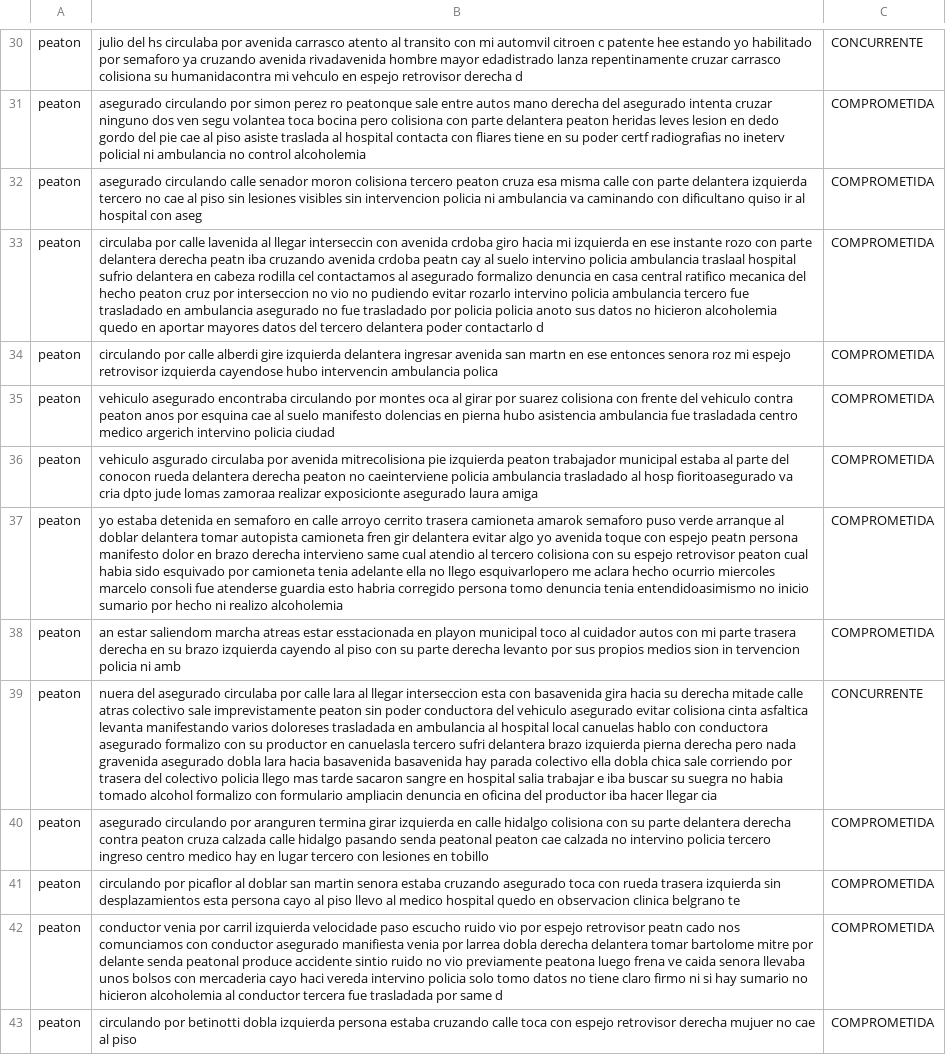
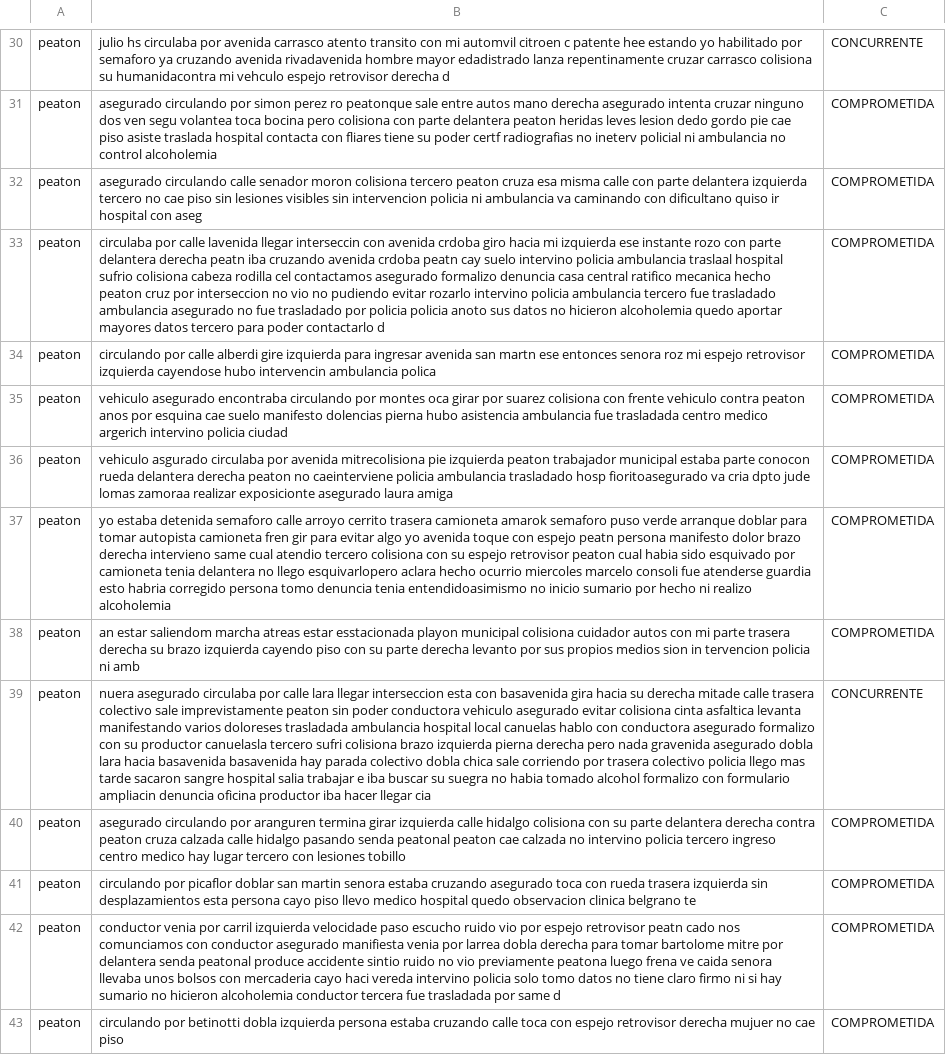
Before and after one commit to gasdelosreyes/seguros-legalhubs, a CSV file: dataset/casos/peaton.csv, drawn as a sheet; only a part is shown, gaps mark what is left out; the diff covers the shown part only; the diff names each change by its address in the sheet, - before the commit and + after, or states it on an @@ line.

```diff
--- a/dataset/casos/peaton.csv
+++ b/dataset/casos/peaton.csv
-B30: julio del hs circulaba por avenida carrasco atento al transito con mi automvil citroen c patente hee estando yo habilitado por semaforo ya cruzando avenida rivadavenida hombre mayor edadistrado lanza repentinamente cruzar carrasco colisiona su humanidacontra mi vehculo en espejo retrovisor…
+B30: julio hs circulaba por avenida carrasco atento transito con mi automvil citroen c patente hee estando yo habilitado por semaforo ya cruzando avenida rivadavenida hombre mayor edadistrado lanza repentinamente cruzar carrasco colisiona su humanidacontra mi vehculo espejo retrovisor…
-B31: …mano derecha del asegurado intenta cruzar ninguno dos ven segu volantea toca bocina pero colisiona con parte delantera peaton heridas leves lesion en dedo gordo del pie cae al piso asiste traslada al hospital contacta con fliares tiene en su poder…
+B31: …mano derecha asegurado intenta cruzar ninguno dos ven segu volantea toca bocina pero colisiona con parte delantera peaton heridas leves lesion dedo gordo pie cae piso asiste traslada hospital contacta con fliares tiene su poder…
-B32: …no cae al piso sin lesiones visibles sin intervencion policia ni ambulancia va caminando con dificultano quiso ir al hospital con…
+B32: …no cae piso sin lesiones visibles sin intervencion policia ni ambulancia va caminando con dificultano quiso ir hospital con…
-B33: …calle lavenida al llegar interseccin con avenida crdoba giro hacia mi izquierda en ese instante rozo con parte delantera derecha peatn iba cruzando avenida crdoba peatn cay al suelo intervino policia ambulancia traslaal hospital sufrio delantera en cabeza rodilla cel contactamos al asegurado formalizo denuncia en casa central ratifico mecanica del hecho peaton cruz por interseccion no vio no pudiendo evitar rozarlo intervino policia ambulancia tercero fue trasladado en ambulancia asegurado no fue trasladado por policia policia anoto sus datos no hicieron alcoholemia quedo en aportar mayores datos del tercero delantera poder contactarlo…
+B33: …calle lavenida llegar interseccin con avenida crdoba giro hacia mi izquierda ese instante rozo con parte delantera derecha peatn iba cruzando avenida crdoba peatn cay suelo intervino policia ambulancia traslaal hospital sufrio colisiona cabeza rodilla cel contactamos asegurado formalizo denuncia casa central ratifico mecanica hecho peaton cruz por interseccion no vio no pudiendo evitar rozarlo intervino policia ambulancia tercero fue trasladado ambulancia asegurado no fue trasladado por policia policia anoto sus datos no hicieron alcoholemia quedo aportar mayores datos tercero para poder contactarlo…
-B34: …gire izquierda delantera ingresar avenida san martn en ese entonces…
+B34: …gire izquierda para ingresar avenida san martn ese entonces…
-B35: …montes oca al girar por suarez colisiona con frente del vehiculo contra peaton anos por esquina cae al suelo manifesto dolencias en pierna hubo…
+B35: …montes oca girar por suarez colisiona con frente vehiculo contra peaton anos por esquina cae suelo manifesto dolencias pierna hubo…
-B36: …municipal estaba al parte del conocon rueda delantera derecha peaton no caeinterviene policia ambulancia trasladado al hosp fioritoasegurado…
+B36: …municipal estaba parte conocon rueda delantera derecha peaton no caeinterviene policia ambulancia trasladado hosp fioritoasegurado…
-B37: …estaba detenida en semaforo en calle arroyo cerrito trasera camioneta amarok semaforo puso verde arranque al doblar delantera tomar autopista camioneta fren gir delantera evitar algo yo avenida toque con espejo peatn persona manifesto dolor en brazo derecha intervieno same cual atendio al tercero colisiona con su espejo retrovisor peaton cual habia sido esquivado por camioneta tenia adelante ella no llego esquivarlopero me aclara hecho…
+B37: …estaba detenida semaforo calle arroyo cerrito trasera camioneta amarok semaforo puso verde arranque doblar para tomar autopista camioneta fren gir para evitar algo yo avenida toque con espejo peatn persona manifesto dolor brazo derecha intervieno same cual atendio tercero colisiona con su espejo retrovisor peaton cual habia sido esquivado por camioneta tenia delantera no llego esquivarlopero aclara hecho…
-B38: …estar esstacionada en playon municipal toco al cuidador autos con mi parte trasera derecha en su brazo izquierda cayendo al piso con…
+B38: …estar esstacionada playon municipal colisiona cuidador autos con mi parte trasera derecha su brazo izquierda cayendo piso con…
-B39: nuera del asegurado circulaba por calle lara al llegar interseccion esta con basavenida gira hacia su derecha mitade calle atras colectivo sale imprevistamente peaton sin poder conductora del vehiculo asegurado evitar colisiona cinta asfaltica levanta manifestando varios doloreses trasladada en ambulancia al hospital local canuelas hablo con conductora asegurado formalizo con su productor en canuelasla tercero sufri delantera brazo izquierda pierna derecha pero nada gravenida asegurado dobla lara hacia basavenida basavenida hay parada colectivo ella dobla chica sale corriendo por trasera del colectivo policia llego mas tarde sacaron sangre en hospital salia trabajar e iba buscar su suegra no habia tomado alcohol formalizo con formulario ampliacin denuncia en oficina del productor iba…
+B39: nuera asegurado circulaba por calle lara llegar interseccion esta con basavenida gira hacia su derecha mitade calle trasera colectivo sale imprevistamente peaton sin poder conductora vehiculo asegurado evitar colisiona cinta asfaltica levanta manifestando varios doloreses trasladada ambulancia hospital local canuelas hablo con conductora asegurado formalizo con su productor canuelasla tercero sufri colisiona brazo izquierda pierna derecha pero nada gravenida asegurado dobla lara hacia basavenida basavenida hay parada colectivo dobla chica sale corriendo por trasera colectivo policia llego mas tarde sacaron sangre hospital salia trabajar e iba buscar su suegra no habia tomado alcohol formalizo con formulario ampliacin denuncia oficina productor iba…
-B40: …girar izquierda en calle hidalgo colisiona con su parte delantera derecha contra peaton cruza calzada calle hidalgo pasando senda peatonal peaton cae calzada no intervino policia tercero ingreso centro medico hay en lugar tercero con lesiones en tobillo
+B40: …girar izquierda calle hidalgo colisiona con su parte delantera derecha contra peaton cruza calzada calle hidalgo pasando senda peatonal peaton cae calzada no intervino policia tercero ingreso centro medico hay lugar tercero con lesiones tobillo
-B41: …por picaflor al doblar san martin senora estaba cruzando asegurado toca con rueda trasera izquierda sin desplazamientos esta persona cayo al piso llevo al medico hospital quedo en observacion clinica…
+B41: …por picaflor doblar san martin senora estaba cruzando asegurado toca con rueda trasera izquierda sin desplazamientos esta persona cayo piso llevo medico hospital quedo observacion clinica…
-B42: …dobla derecha delantera tomar bartolome mitre por delante senda peatonal produce accidente sintio ruido no vio previamente peatona luego frena ve caida senora llevaba unos bolsos con mercaderia cayo haci vereda intervino policia solo tomo datos no tiene claro firmo ni si hay sumario no hicieron alcoholemia al conductor tercera…
+B42: …dobla derecha para tomar bartolome mitre por delantera senda peatonal produce accidente sintio ruido no vio previamente peatona luego frena ve caida senora llevaba unos bolsos con mercaderia cayo haci vereda intervino policia solo tomo datos no tiene claro firmo ni si hay sumario no hicieron alcoholemia conductor tercera…
-B43: …no cae al piso
+B43: …no cae piso
```
Also changed, not shown: 160 edited cells elsewhere in this file, 9 other files.
